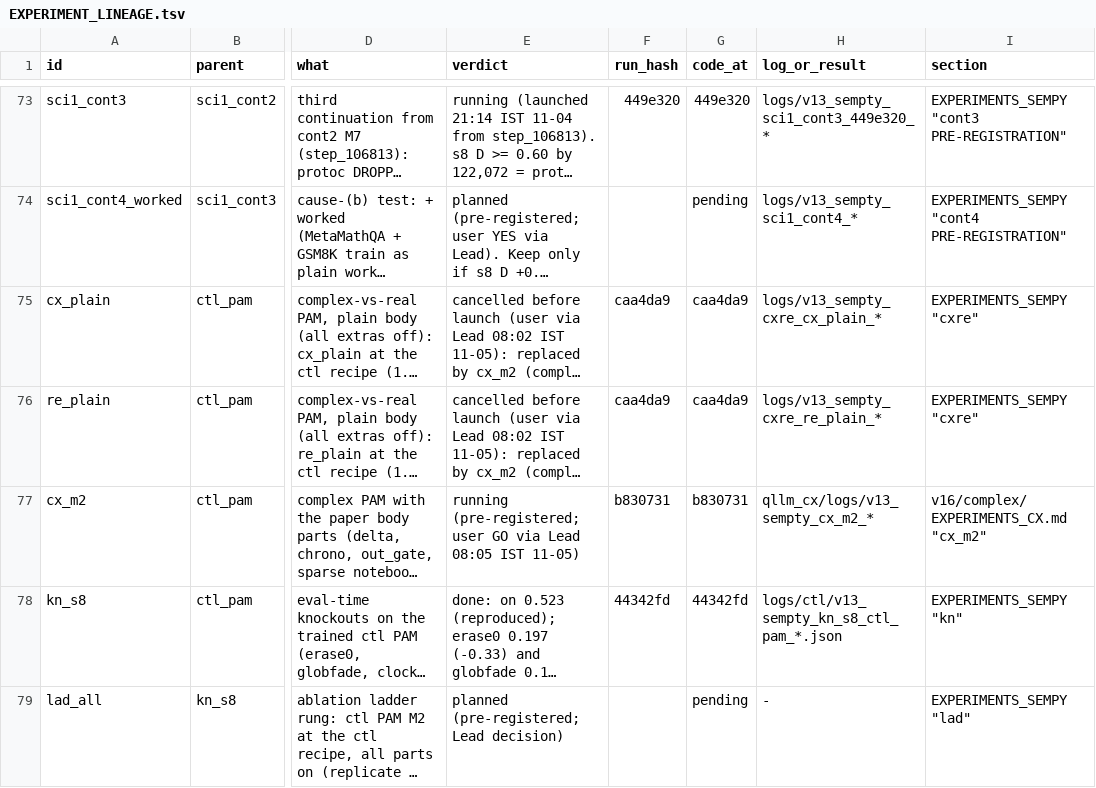
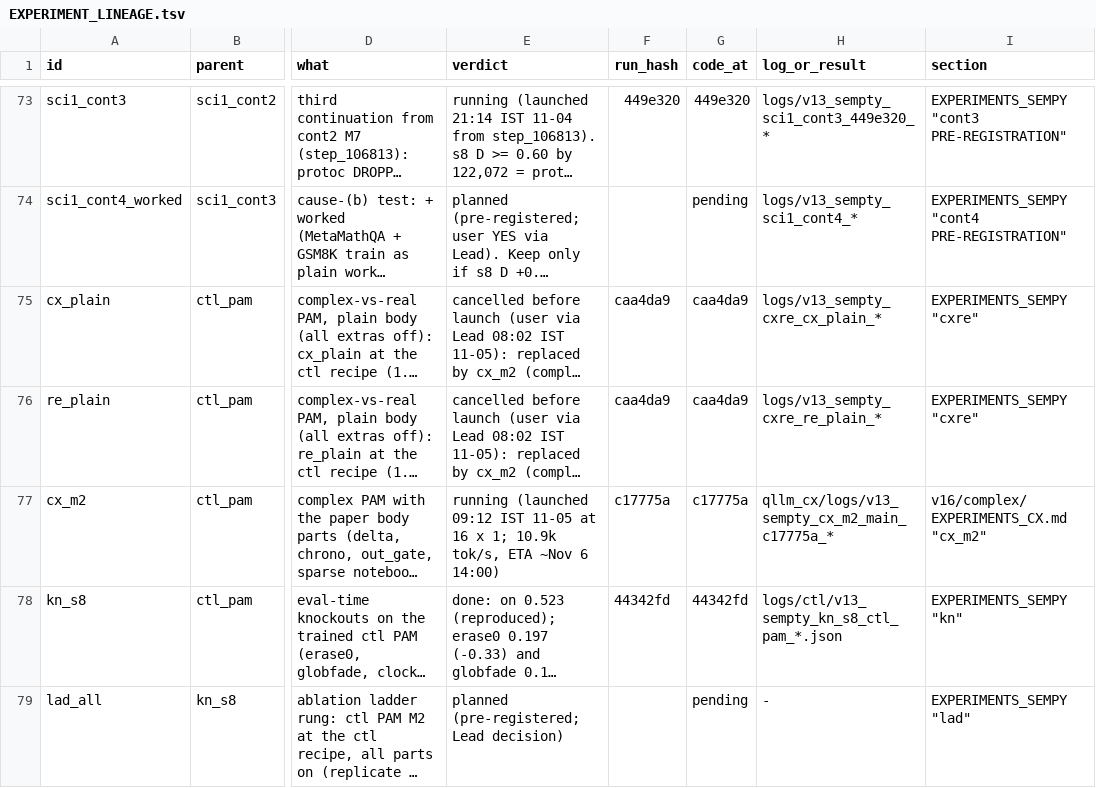
Before and after one commit to gowrav-vishwakarma/qllm2, a TSV file: v13_sempty/EXPERIMENT_LINEAGE.tsv, drawn as a sheet; only a part is shown, gaps mark what is left out; long unchanged cells end in …; the diff names each change by its address in the sheet, - before the commit and + after, or states it on an @@ line.

Commit message:
cx_m2 launched (09:12 IST, c17775a, 16 x 1): 10.9k tok/s, ~28-29 h; cost line (3x memory / 5.8x slower than the real body) (docs only)

```diff
--- a/v13_sempty/EXPERIMENT_LINEAGE.tsv
+++ b/v13_sempty/EXPERIMENT_LINEAGE.tsv
-E77 (verdict): running (pre-registered; user GO via Lead 08:05 IST 11-05)
+E77 (verdict): running (launched 09:12 IST 11-05 at 16 x 1; 10.9k tok/s, ETA ~Nov 6 14:00)
-F77 (run_hash): b830731
+F77 (run_hash): c17775a
-G77 (code_at): b830731
+G77 (code_at): c17775a
-H77 (log_or_result): qllm_cx/logs/v13_sempty_cx_m2_*
+H77 (log_or_result): qllm_cx/logs/v13_sempty_cx_m2_main_c17775a_*
```
Also changed, not shown: 2 other files.
